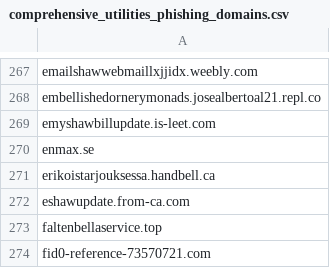
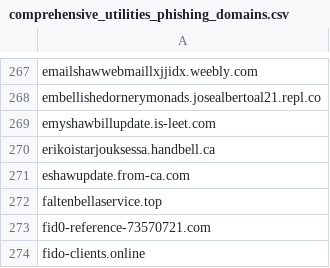
Before and after one commit to Phishcan/phishcan-data, a CSV file: api/utilities/comprehensive_utilities_phishing_domains.csv, drawn as a sheet; only a part is shown, gaps mark what is left out; the shorter side is filled out with more unchanged rows.

Commit message:
Update phishing exports - 2026-02-20_06-28-38

```diff
--- a/api/utilities/comprehensive_utilities_phishing_domains.csv
+++ b/api/utilities/comprehensive_utilities_phishing_domains.csv
@@ -269,3 +269,2 @@ embellishedornerymonads.josealbertoal21.repl.co
 emyshawbillupdate.is-leet.com
-enmax.se
 erikoistarjouksessa.handbell.ca
```
Also changed, not shown: 5 other files.
